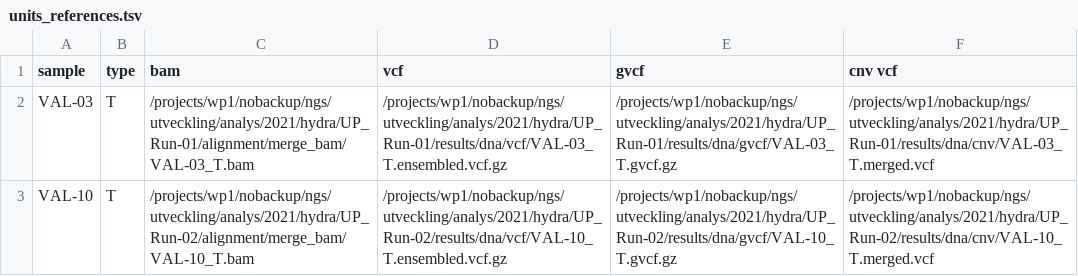
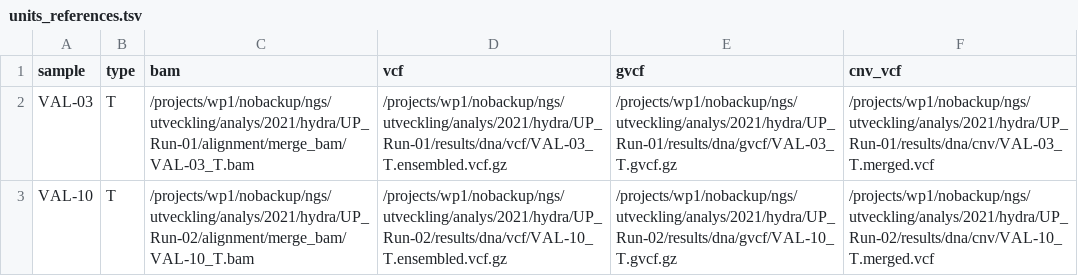
Before and after one commit to clinical-genomics-uppsala/Twist_DNA_Solid, a TSV file: units_references.tsv, drawn as a sheet; only a part is shown.

Commit message:
Fix: Update units_references.tsv file

```diff
--- a/units_references.tsv
+++ b/units_references.tsv
@@ -1,2 +1,2 @@
-sample	type	bam	vcf	gvcf	cnv vcf
+sample	type	bam	vcf	gvcf	cnv_vcf
 VAL-03	T	/projects/wp1/nobackup/ngs/utveckling/analys/2021/hydra/UP_Run-01/alignment/merge_bam/VAL-03_T.bam	/projects/wp1/nobackup/ngs/utveckling/analys/2021/hydra/UP_Run-01/results/dna/vcf/VAL-03_T.ensembled.vcf.gz	/projects/wp1/nobackup/ngs/utveckling/analys/2021/hydra/UP_Run-01/results/dna/gvcf/VAL-03_T.gvcf.gz	/projects/wp1/nobackup/ngs/utveckling/analys/2021/hydra/UP_Run-01/results/dna/cnv/VAL-03_T.merged.vcf
```
